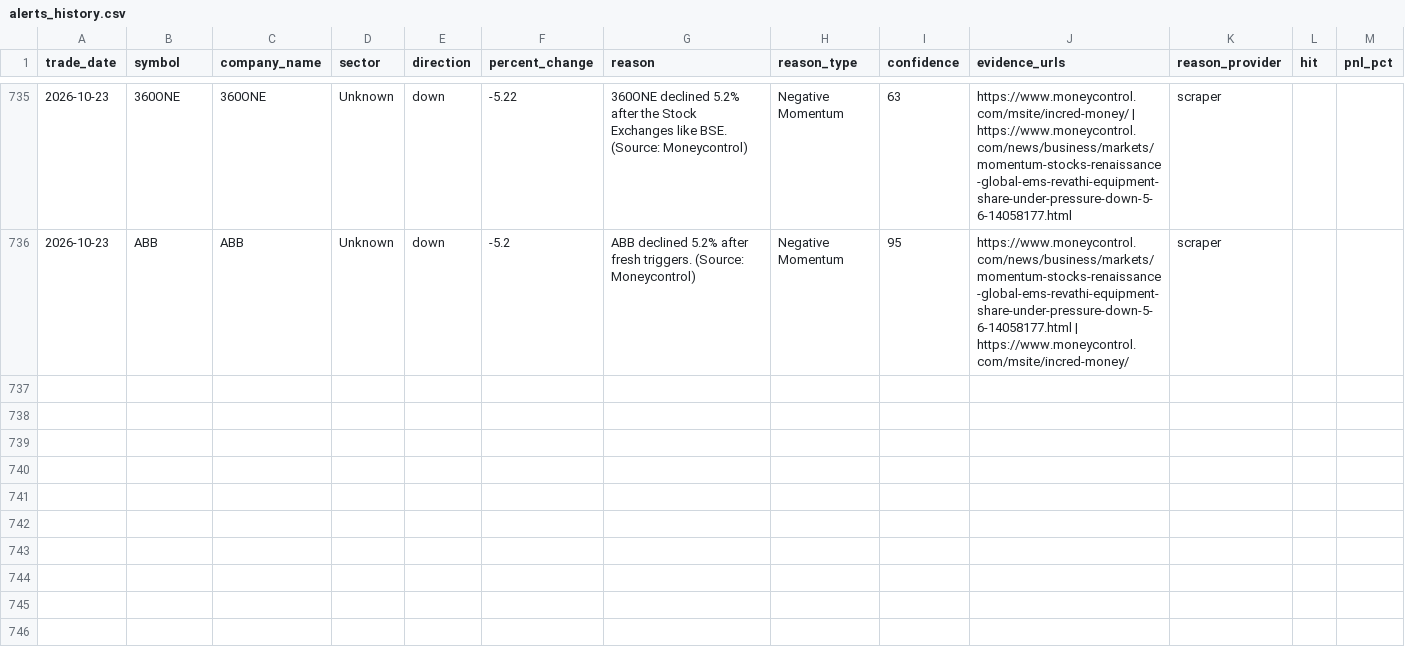
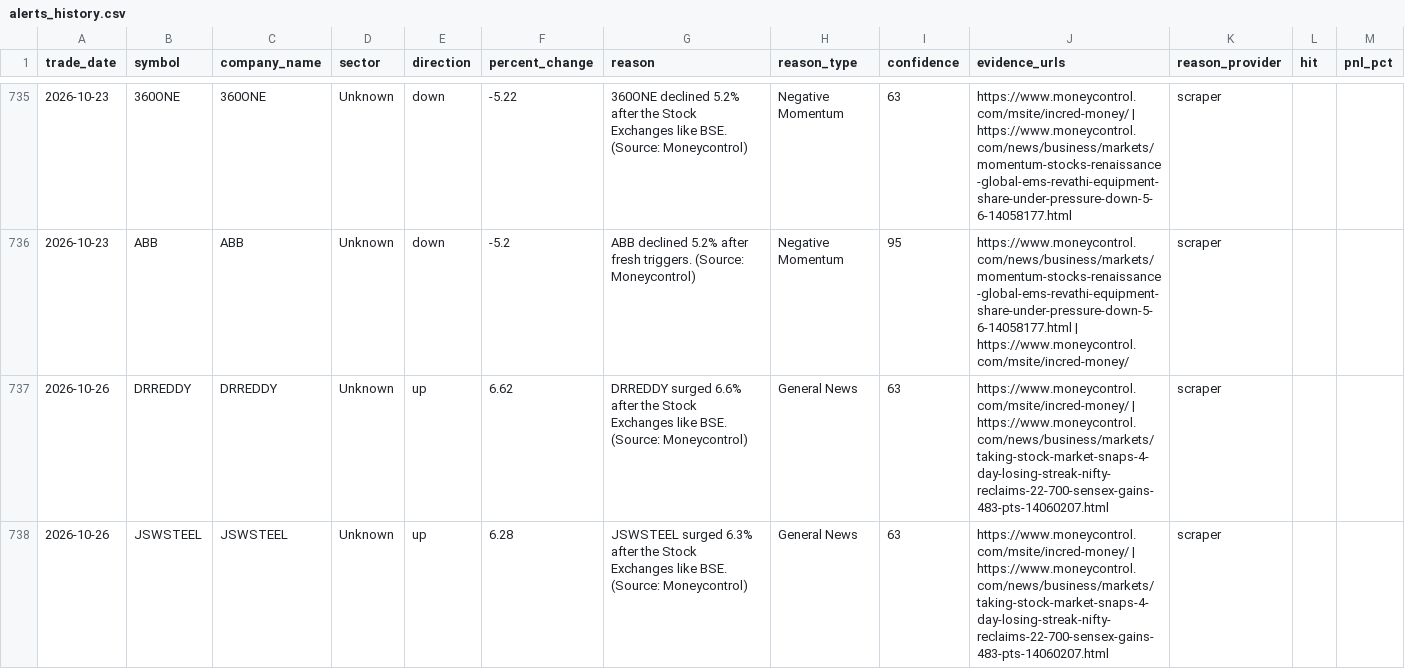
Before and after one commit to lakhanrathi1/AIStockScreener, a CSV file: data/alerts_history.csv, drawn as a sheet; only a part is shown, gaps mark what is left out; the diff covers the shown part only.

```diff
--- a/data/alerts_history.csv
+++ b/data/alerts_history.csv
@@ -736 +736,3 @@ trade_date,symbol,company_name,sector,direction,percent_change,reason,reason_typ
 2026-10-23,ABB,ABB,Unknown,down,-5.2,ABB declined 5.2% after fresh triggers. (Source: Moneycontrol),Negative Momentum,95,https://www.moneycontrol.com/news/business/markets/momentum-stocks-renaissance-global-ems-revathi-equipment-share-under-pressure-down-5-6-14058177.html | https://www.moneycontrol.com/msite/incred-money/,scraper,,
+2026-10-26,DRREDDY,DRREDDY,Unknown,up,6.62,DRREDDY surged 6.6% after the Stock Exchanges like BSE. (Source: Moneycontrol),General News,63,https://www.moneycontrol.com/msite/incred-money/ | https://www.moneycontrol.com/news/business/markets/taking-stock-market-snaps-4-day-losing-streak-nifty-reclaims-22-700-sensex-gains-483-pts-14060207.html,scraper,,
+2026-10-26,JSWSTEEL,JSWSTEEL,Unknown,up,6.28,JSWSTEEL surged 6.3% after the Stock Exchanges like BSE. (Source: Moneycontrol),General News,63,https://www.moneycontrol.com/msite/incred-money/ | https://www.moneycontrol.com/news/business/markets/taking-stock-market-snaps-4-day-losing-streak-nifty-reclaims-22-700-sensex-gains-483-pts-14060207.html,scraper,,
```
Also changed, not shown: 4 added rows elsewhere in this file, data/daily_alerts.csv.
